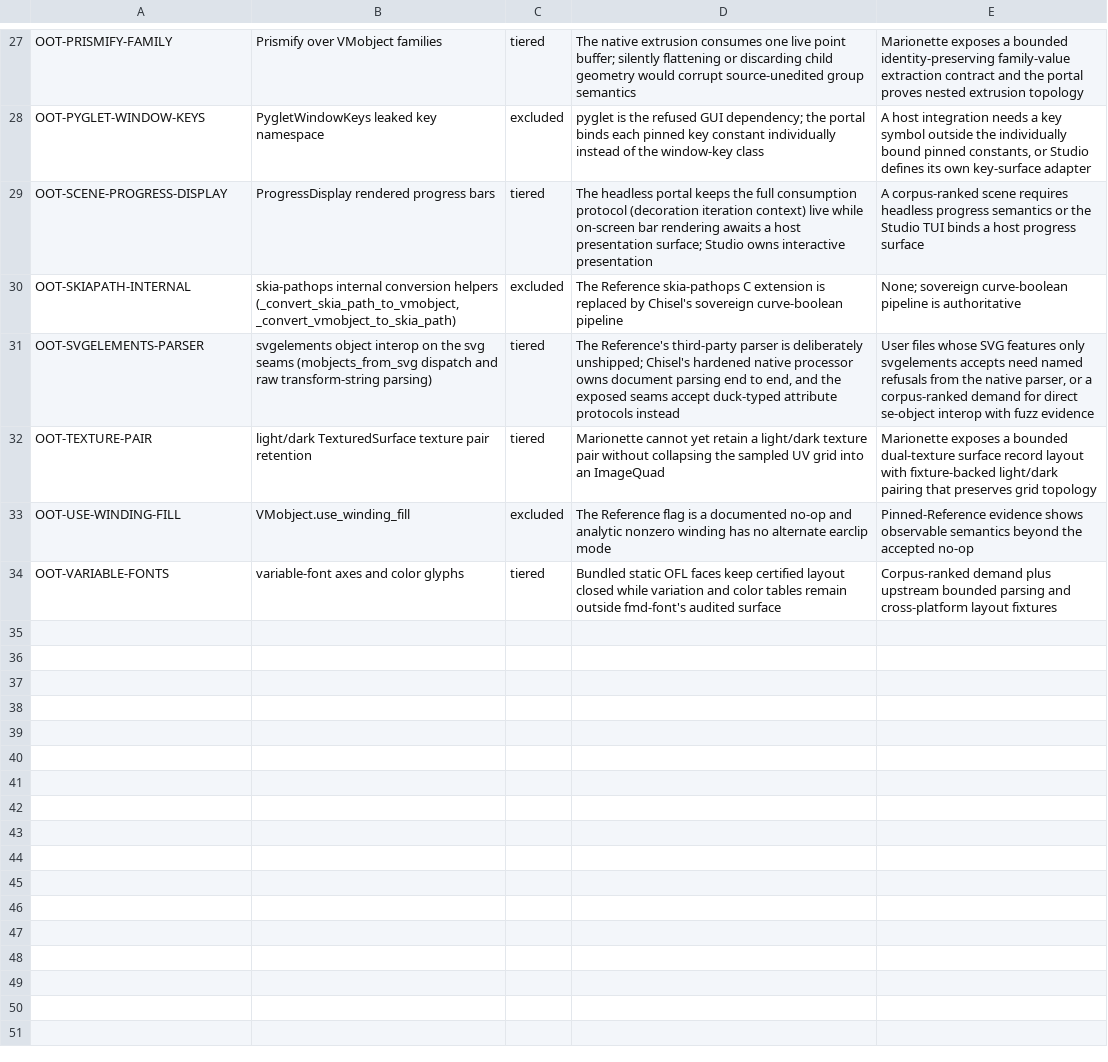
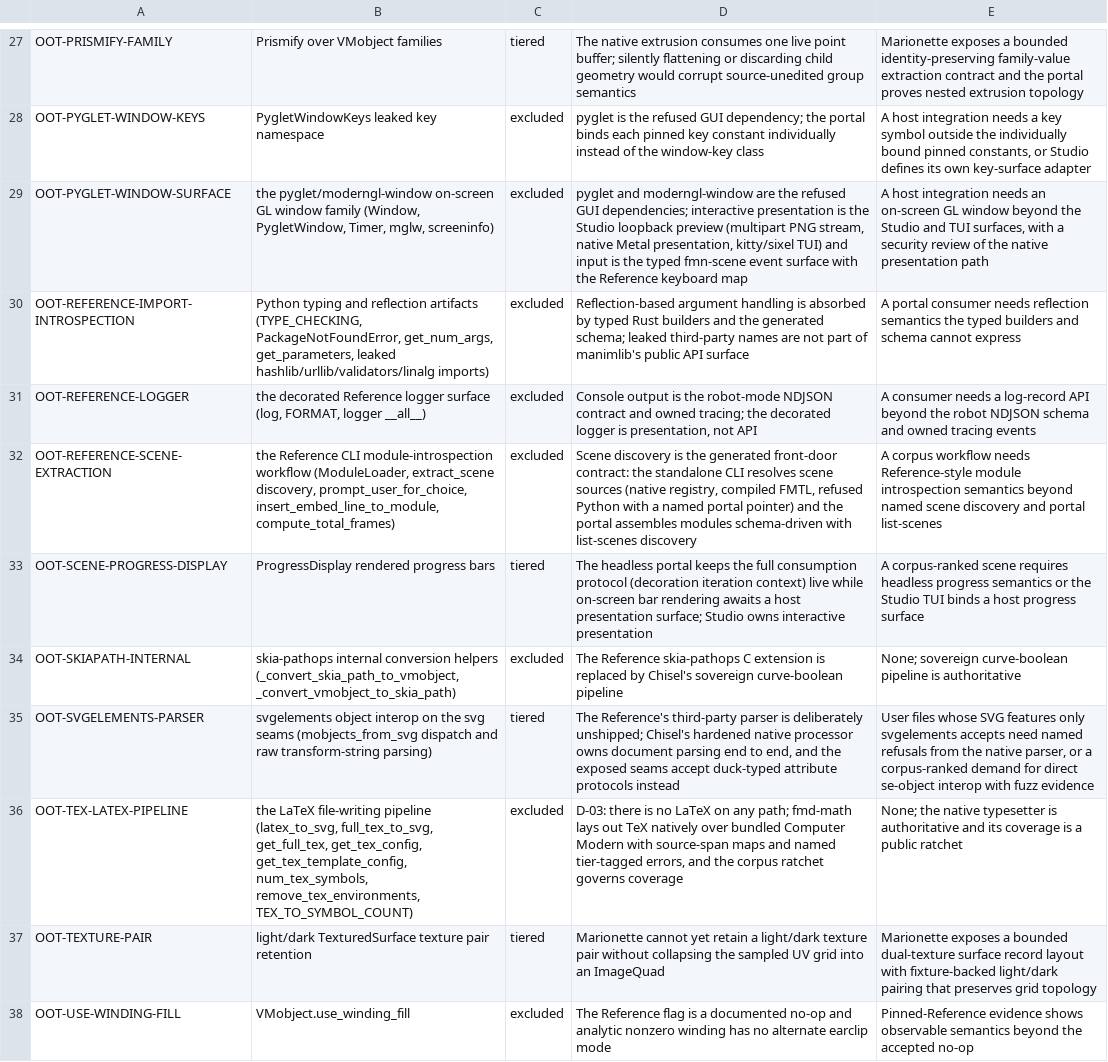
Before and after one commit to Dicklesworthstone/franken_manim, a TSV file: docs/api/out_of_tier.tsv, drawn as a sheet; only a part is shown, gaps mark what is left out; the shorter side is filled out with more unchanged rows; the diff names each change by its address in the sheet, - before the commit and + after, or states it on an @@ line.

Commit message:
feat(api): adjudicate 76 unreviewed ledger rows to 92.8% parity coverage
Family adjudications, each evidence-backed per D6:
- pyglet/moderngl-window surface (33 rows) -> excluded via new
  OOT-PYGLET-WINDOW-SURFACE (extends OOT-PYGLET-WINDOW-KEYS; Studio
  preview + typed fmn-scene events named as the replacement surface)
- LaTeX file-writing pipeline (8 rows) -> excluded via new
  OOT-TEX-LATEX-PIPELINE (D-03; fmd-math named errors + ratchet);
  LatexError -> improved under BN-05 (typed tier-tagged passthrough)
- Reference CLI module-introspection workflow (14 rows) -> excluded
  via new OOT-REFERENCE-SCENE-EXTRACTION (front-door scene-source
  resolution + portal list-scenes); BlankScene family -> same
- Reference logger (3 rows) -> excluded via OOT-REFERENCE-LOGGER
  (robot NDJSON + owned tracing); __main__/version -> improved BN-15
- Python typing/reflection artifacts + leaked imports (8 rows) ->
  excluded via OOT-REFERENCE-IMPORT-INTROSPECTION
- gen_choose/hash_string -> same (rate catalog choose; owned SHA-256)

ledger_reviewed_digest ratcheted (monotone +76 reviewed). Remaining
177 unreviewed rows are the config/utils/interactive_scene/scene_embed
families needing per-symbol evidence passes. api_schema 22/22; full
fmn-conformance 32 suites green.

```diff
--- a/docs/api/out_of_tier.tsv
+++ b/docs/api/out_of_tier.tsv
+row 29: OOT-PYGLET-WINDOW-SURFACE | the pyglet/moderngl-window on-screen GL window family (Window, PygletWindow, Timer, mglw, screeninfo) | excluded | pyglet and moderngl-window are the refused GUI dependencies; interactive presentation is the Studio loopback preview (multipart PNG stream, native Metal presentation, kitty/sixel TUI) and input is the typed fmn-scene event surface with the Reference keyboard map | A host integration needs an on-screen GL window beyond the Studio and TUI surfaces, with a security review of the native presentation path
+row 30: OOT-REFERENCE-IMPORT-INTROSPECTION | Python typing and reflection artifacts (TYPE_CHECKING, PackageNotFoundError, get_num_args, get_parameters, leaked hashlib/urllib/validators/linalg imports) | excluded | Reflection-based argument handling is absorbed by typed Rust builders and the generated schema; leaked third-party names are not part of manimlib's public API surface | A portal consumer needs reflection semantics the typed builders and schema cannot express
+row 31: OOT-REFERENCE-LOGGER | the decorated Reference logger surface (log, FORMAT, logger __all__) | excluded | Console output is the robot-mode NDJSON contract and owned tracing; the decorated logger is presentation, not API | A consumer needs a log-record API beyond the robot NDJSON schema and owned tracing events
+row 32: OOT-REFERENCE-SCENE-EXTRACTION | the Reference CLI module-introspection workflow (ModuleLoader, extract_scene discovery, prompt_user_for_choice, insert_embed_line_to_module, compute_total_frames) | excluded | Scene discovery is the generated front-door contract: the standalone CLI resolves scene sources (native registry, compiled FMTL, refused Python with a named portal pointer) and the portal assembles modules schema-driven with list-scenes discovery | A corpus workflow needs Reference-style module introspection semantics beyond named scene discovery and portal list-scenes
+row 36: OOT-TEX-LATEX-PIPELINE | the LaTeX file-writing pipeline (latex_to_svg, full_tex_to_svg, get_full_tex, get_tex_config, get_tex_template_config, num_tex_symbols, remove_tex_environments, TEX_TO_SYMBOL_COUNT) | excluded | D-03: there is no LaTeX on any path; fmd-math lays out TeX natively over bundled Computer Modern with source-span maps and named tier-tagged errors, and the corpus ratchet governs coverage | None; the native typesetter is authoritative and its coverage is a public ratchet
```
Also changed, not shown: 4 other files.
